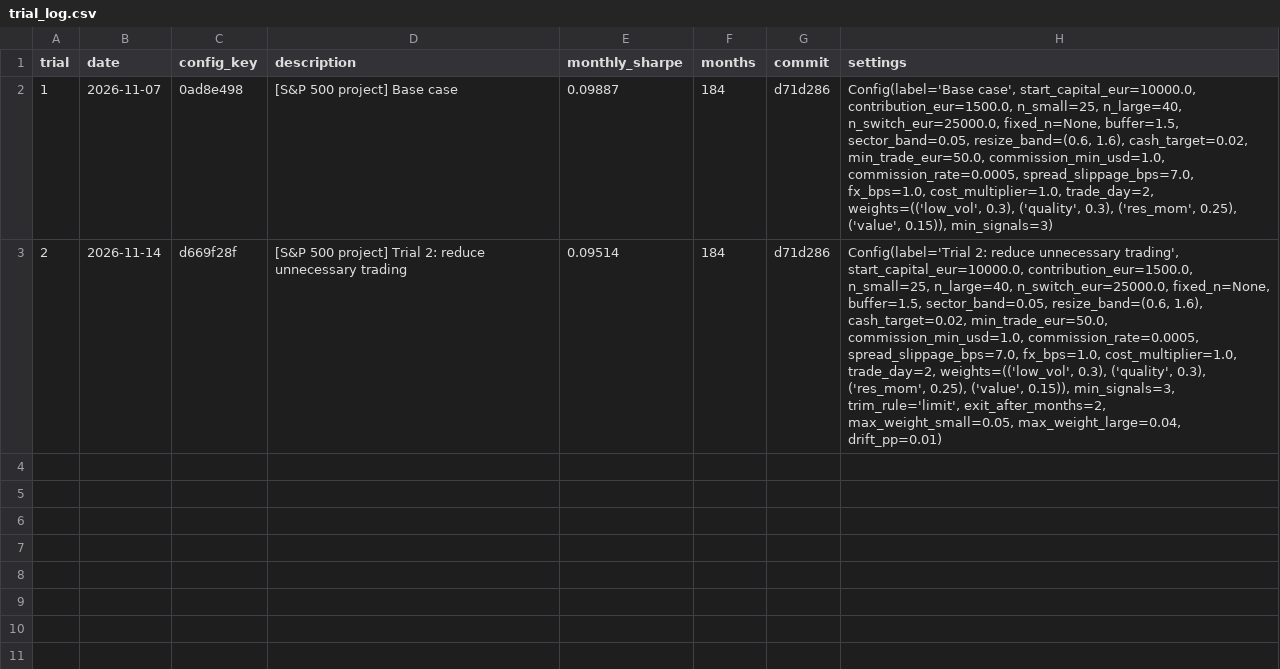
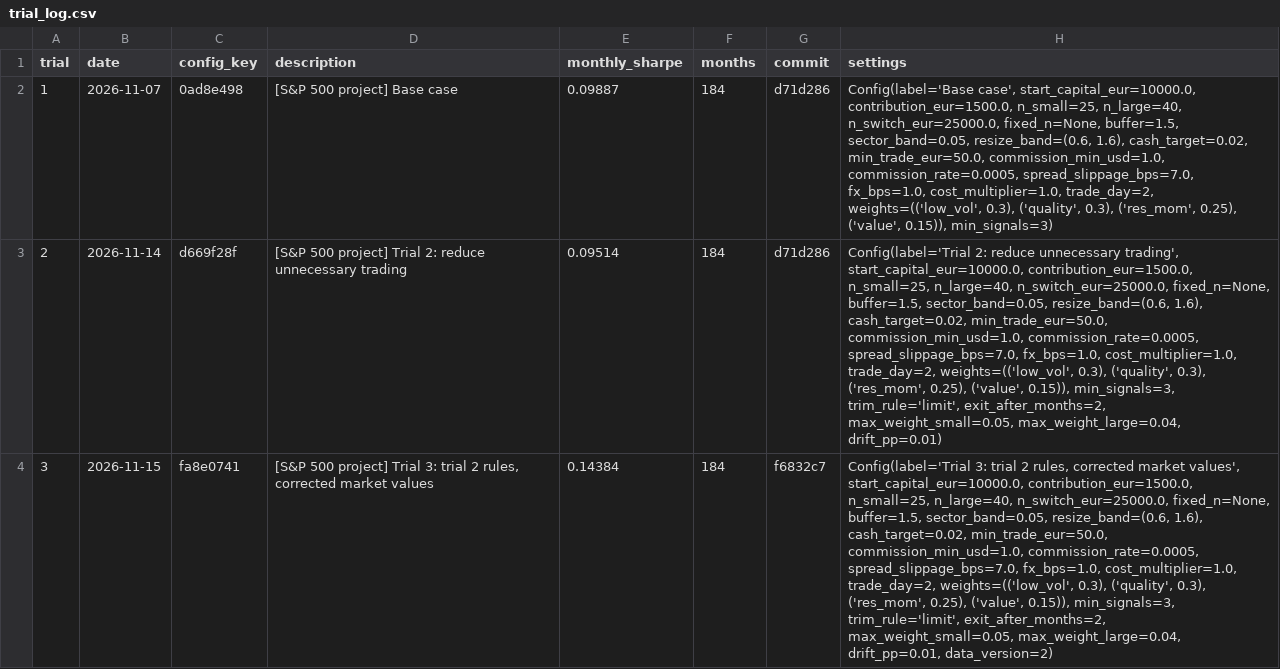
Before and after one commit to arnaumirroca/factor-strategy-midcap, a CSV file: reports/trial_log.csv, drawn as a sheet; the diff names each change by its address in the sheet, - before the commit and + after, or states it on an @@ line.

Commit message:
Trial log and selection rule before trial 4

```diff
--- a/reports/trial_log.csv
+++ b/reports/trial_log.csv
+row 4: 3 | 2026-11-15 | fa8e0741 | [S&P 500 project] Trial 3: trial 2 rules, corrected market values | 0.14384 | 184 | f6832c7 | Config(label='Trial 3: trial 2 rules, corrected market values', start_capital_eur=10000.0, contribution_eur=1500.0, n_small=25, n_large=40, n_switch_eur=25000.0, fixed_n=None, buffer=1.5, sector_band=0.05, resize_band=(0.6, 1.6), cash_target=0.02, min_trade_eur=50.0, commission_min_usd=1.0, commission_rate=0.0005, spread_slippage_bps=7.0, fx_bps=1.0, cost_multiplier=1.0, trade_day=2, weights=(('low_vol', 0.3), ('quality', 0.3), ('res_mom', 0.25), ('value', 0.15)), min_signals=3, trim_rule='limit', exit_after_months=2, max_weight_small=0.05, max_weight_large=0.04, drift_pp=0.01, data_version=2)
```
Also changed, not shown: 3 other files.
